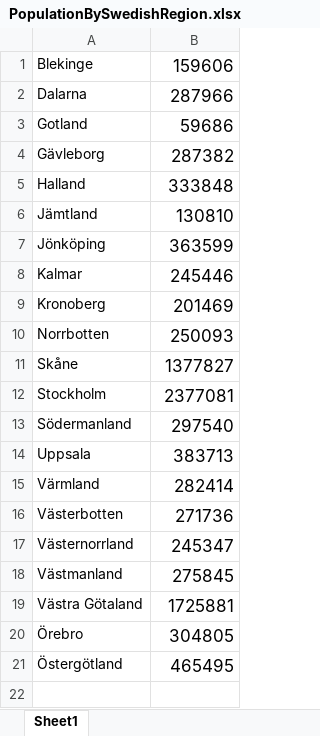
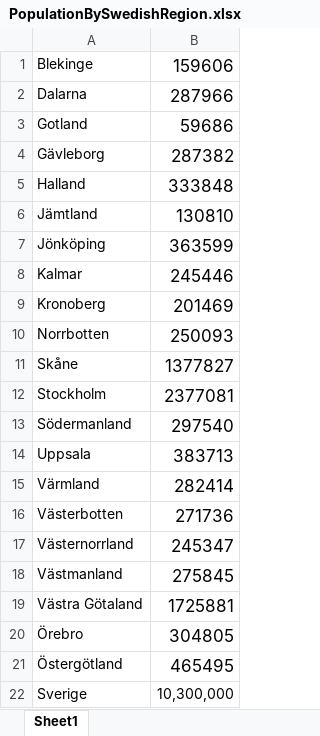
Before and after one commit to robinsandstrom/SEQJIR, an Excel workbook: PopulationBySwedishRegion.xlsx, sheet Sheet1, drawn as a sheet; values as stored, in another font and other column widths than the file's, no borders; the diff names each change by its address in the sheet, - before the commit and + after, or states it on an @@ line.

```diff
--- a/PopulationBySwedishRegion.xlsx (sheet Sheet1)
+++ b/PopulationBySwedishRegion.xlsx (sheet Sheet1)
+row 22: Sverige | 10,300,000
```
Also changed, not shown: 8 other files.
